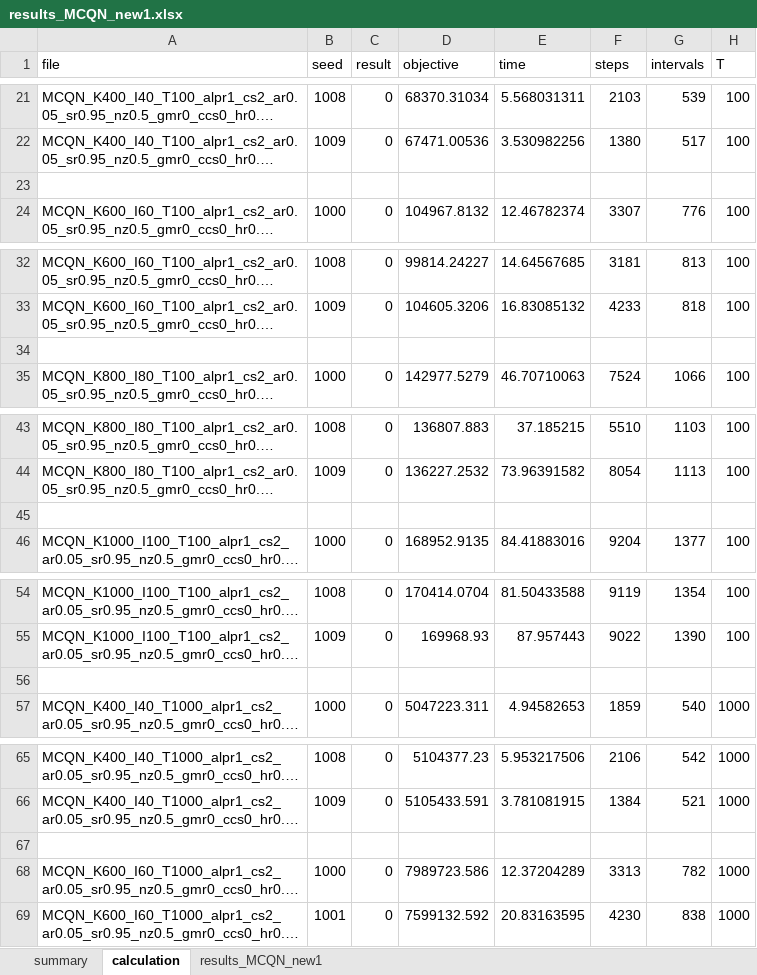
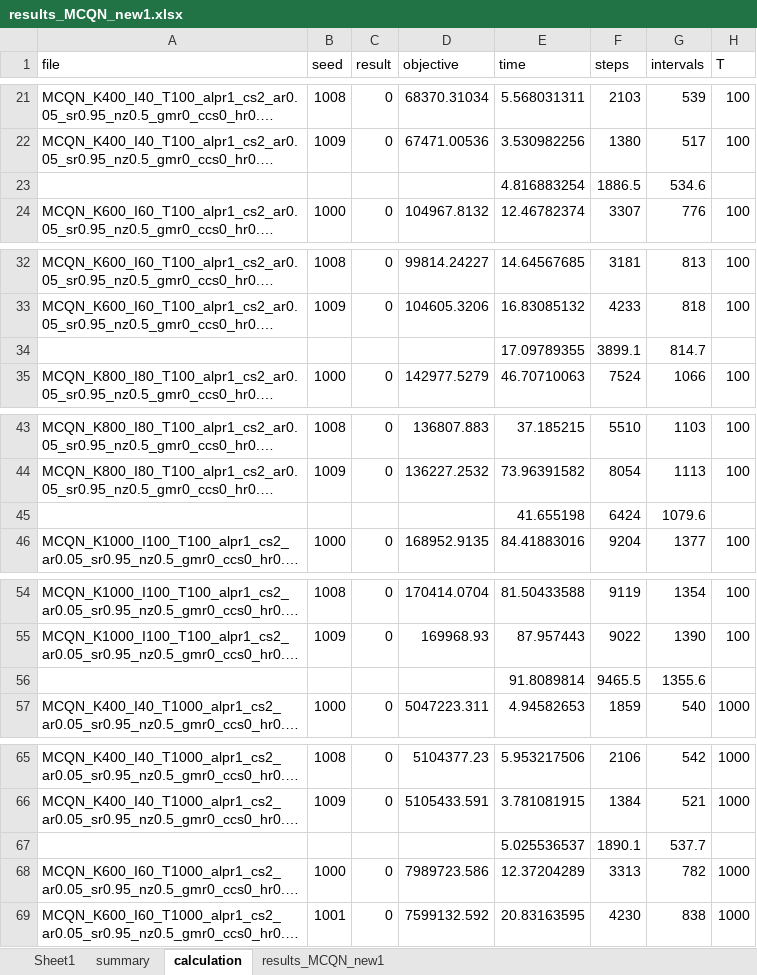
Before and after one commit to IBM/SCLPsolver, an Excel workbook: SCLPsolver/results_MCQN_new1.xlsx, sheet calculation, drawn as a sheet; only a part is shown, gaps mark what is left out; long unchanged cells end in …; values as stored, in another font and other column widths than the file's, no borders; the diff covers the shown part only; the diff names each change by its address in the sheet, - before the commit and + after, or states it on an @@ line.

```diff
--- a/SCLPsolver/results_MCQN_new1.xlsx (sheet calculation)
+++ b/SCLPsolver/results_MCQN_new1.xlsx (sheet calculation)
+sheet tab: Sheet1
-E23 (time): (empty)
+E23 (time): 4.816883254
-F23 (steps): (empty)
+F23 (steps): 1886.5
-G23 (intervals): (empty)
+G23 (intervals): 534.6
-E34 (time): (empty)
+E34 (time): 17.09789355
-F34 (steps): (empty)
+F34 (steps): 3899.1
-G34 (intervals): (empty)
+G34 (intervals): 814.7
-E45 (time): (empty)
+E45 (time): 41.655198
-F45 (steps): (empty)
+F45 (steps): 6424
-G45 (intervals): (empty)
+G45 (intervals): 1079.6
-E56 (time): (empty)
+E56 (time): 91.8089814
-F56 (steps): (empty)
+F56 (steps): 9465.5
-G56 (intervals): (empty)
+G56 (intervals): 1355.6
-E67 (time): (empty)
+E67 (time): 5.025536537
-F67 (steps): (empty)
+F67 (steps): 1890.1
-G67 (intervals): (empty)
+G67 (intervals): 537.7
```
Also changed, not shown: 10 edited cells elsewhere in this sheet, sheet summary, charts or pictures, SCLPsolver/results_long_summary.xlsx, SCLPsolver/results_reentrant_new2.xlsx, 3 other files.
